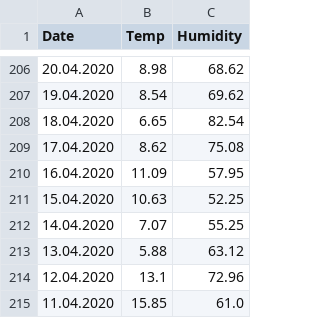
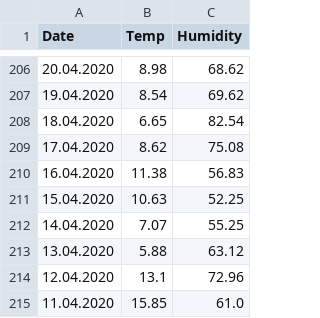
Before and after one commit to JoePanes/XAI-COVID19, a CSV file: data/weather/uk/processed/east_midlands_processed.csv, drawn as a sheet; only a part is shown, gaps mark what is left out.

```diff
--- a/data/weather/uk/processed/east_midlands_processed.csv
+++ b/data/weather/uk/processed/east_midlands_processed.csv
@@ -209,3 +209,3 @@ Date,Temp,Humidity
 17.04.2020,8.62,75.08
-16.04.2020,11.09,57.95
+16.04.2020,11.38,56.83
 15.04.2020,10.63,52.25
```
Also changed, not shown: data/weather/uk/processed/london_processed.csv, data/weather/uk/processed/south_east_processed.csv, 30 other files.
